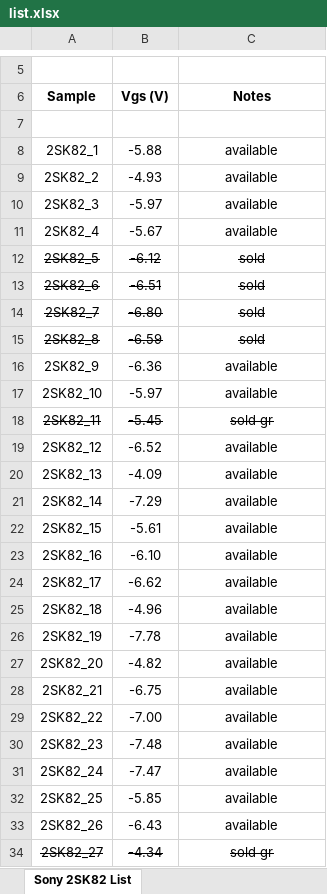
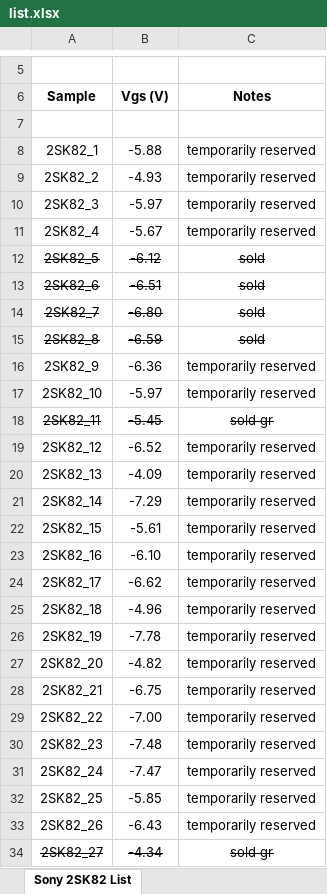
Before and after one commit to mbrennwa/curvetracedata, an Excel workbook: 2SK82/list.xlsx, sheet Sony 2SK82 List, drawn as a sheet; only a part is shown, gaps mark what is left out; values as stored, in another font and other column widths than the file's, no borders; the diff covers the shown part only; the diff names each change by its address in the sheet, - before the commit and + after, or states it on an @@ line.

```diff
--- a/2SK82/list.xlsx (sheet Sony 2SK82 List)
+++ b/2SK82/list.xlsx (sheet Sony 2SK82 List)
-C8:C11 (Notes): available
+C8:C11 (Notes): temporarily reserved
-C16:C17 (Notes): available
+C16:C17 (Notes): temporarily reserved
-C19:C33 (Notes): available
+C19:C33 (Notes): temporarily reserved
```
Also changed, not shown: 6 added rows and 25 edited cells elsewhere in this sheet.
